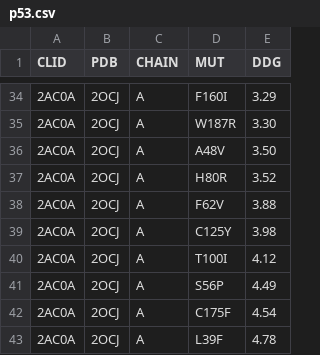
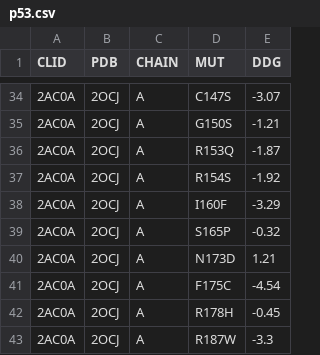
Before and after one commit to biobench-sets/thermoprot-ddg.github.io, a CSV file: data/p53.csv, drawn as a sheet; only a part is shown, gaps mark what is left out; the diff covers the shown part only.

```diff
--- a/data/p53.csv
+++ b/data/p53.csv
@@ -34,10 +34,10 @@ CLID,PDB,CHAIN,MUT,DDG
-2AC0A,2OCJ,A,F160I,3.29
-2AC0A,2OCJ,A,W187R,3.30
-2AC0A,2OCJ,A,A48V,3.50
-2AC0A,2OCJ,A,H80R,3.52
-2AC0A,2OCJ,A,F62V,3.88
-2AC0A,2OCJ,A,C125Y,3.98
-2AC0A,2OCJ,A,T100I,4.12
-2AC0A,2OCJ,A,S56P,4.49
-2AC0A,2OCJ,A,C175F,4.54
-2AC0A,2OCJ,A,L39F,4.78
+2AC0A,2OCJ,A,C147S,-3.07
+2AC0A,2OCJ,A,G150S,-1.21
+2AC0A,2OCJ,A,R153Q,-1.87
+2AC0A,2OCJ,A,R154S,-1.92
+2AC0A,2OCJ,A,I160F,-3.29
+2AC0A,2OCJ,A,S165P,-0.32
+2AC0A,2OCJ,A,N173D,1.21
+2AC0A,2OCJ,A,F175C,-4.54
+2AC0A,2OCJ,A,R178H,-0.45
+2AC0A,2OCJ,A,R187W,-3.3
```
Also changed, not shown: 64 edited cells elsewhere in this file, data/myoglobin.csv, data/myoglobin.tsv, 3 other files.
